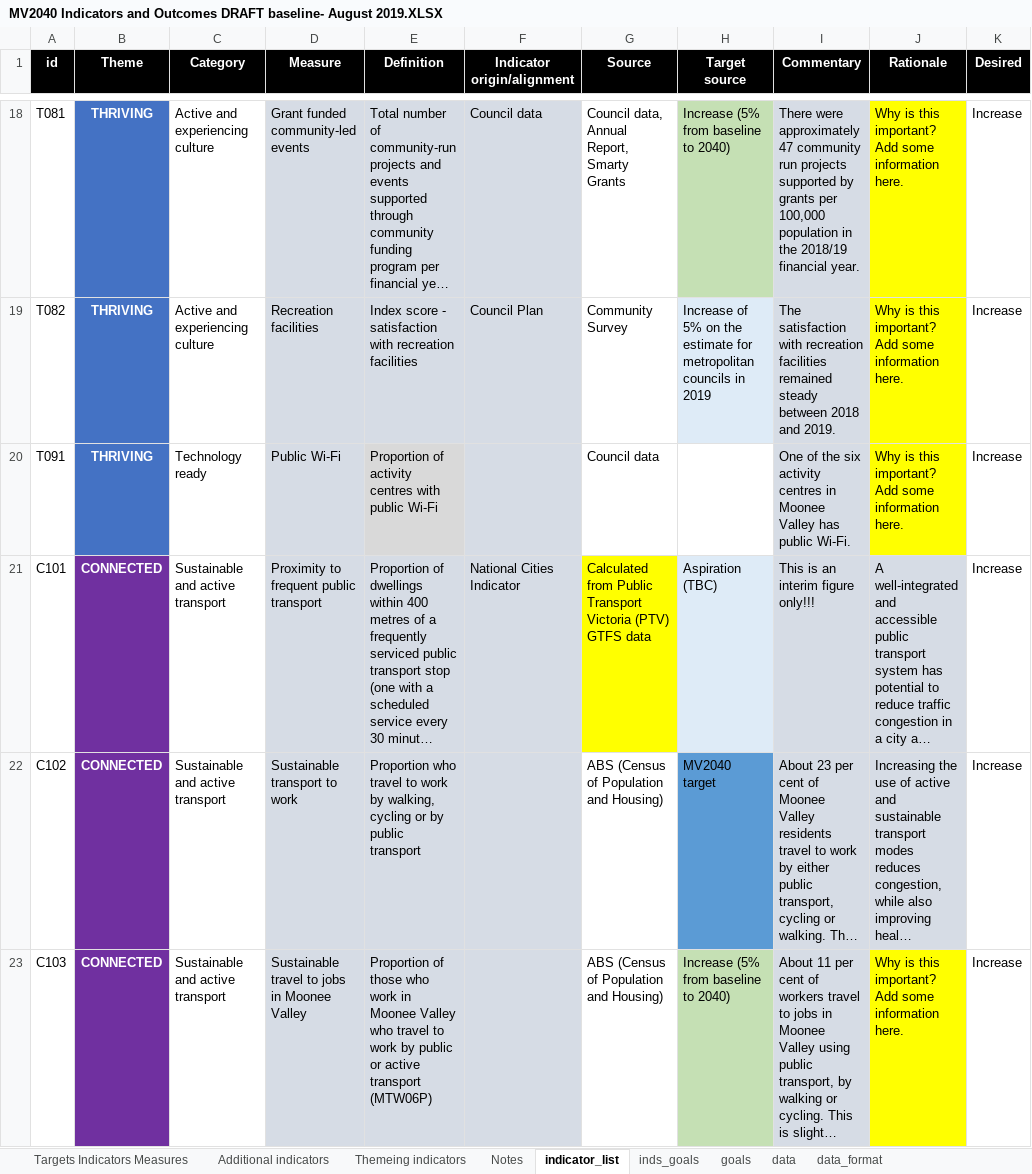
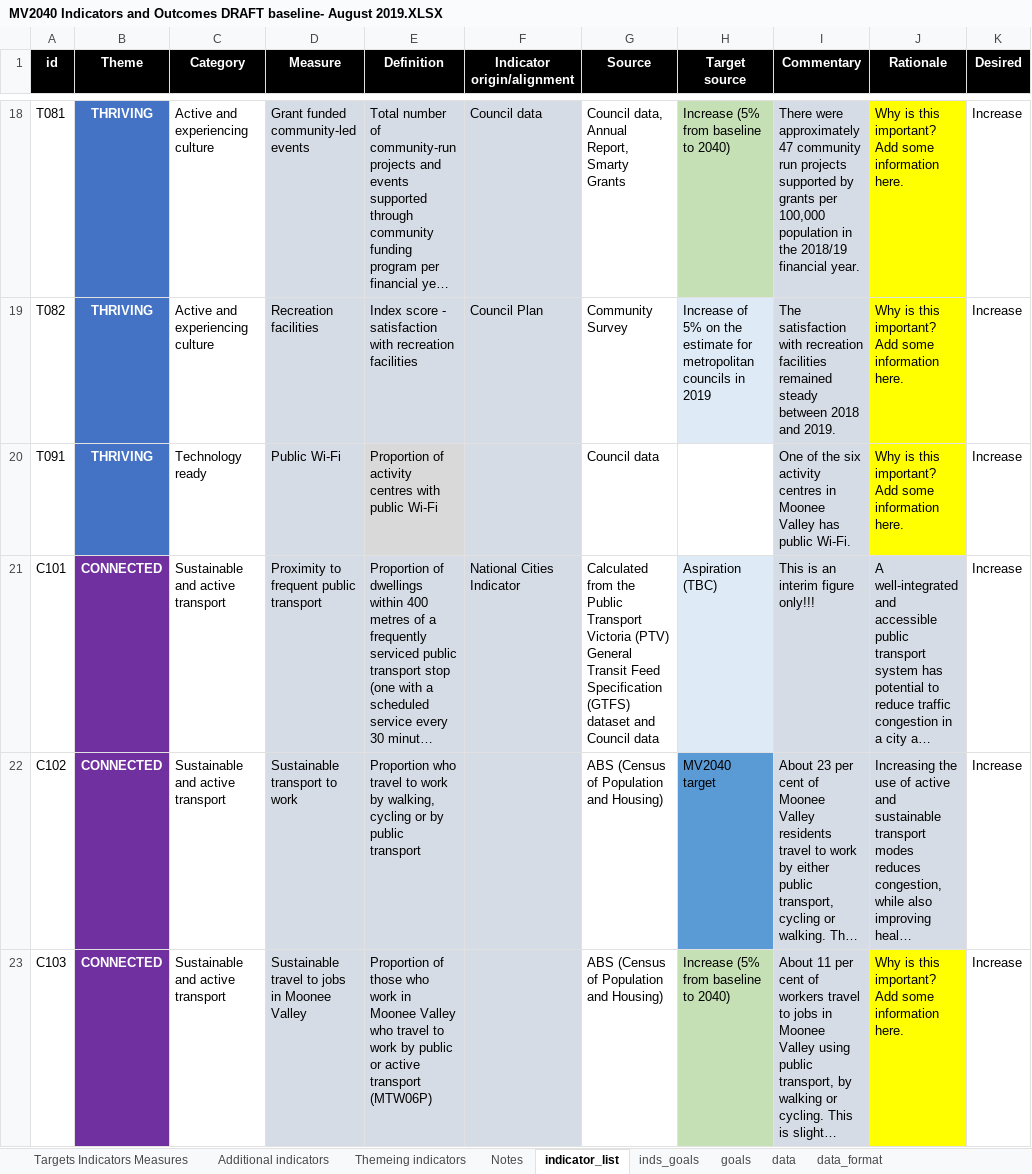
Before and after one commit to williamlai2/mv2040_outcomes_framework, an Excel workbook: MV2040 Indicators and Outcomes DRAFT baseline- August 2019.XLSX, sheet indicator_list, drawn as a sheet; only a part is shown, gaps mark what is left out; long unchanged cells end in …; values as stored, in another font and other column widths than the file's, no borders; conditional formats not drawn; the diff names each change by its address in the sheet, - before the commit and + after, or states it on an @@ line.

```diff
--- a/MV2040 Indicators and Outcomes DRAFT baseline- August 2019.XLSX (sheet indicator_list)
+++ b/MV2040 Indicators and Outcomes DRAFT baseline- August 2019.XLSX (sheet indicator_list)
-G21 (Source): Calculated from Public Transport Victoria (PTV) GTFS data
+G21 (Source): Calculated from the Public Transport Victoria (PTV) General Transit Feed Specification (GTFS) dataset and Council data
-G21 fill: #FFFF00
+G21 fill: none
```
Also changed, not shown: 1 other file.
